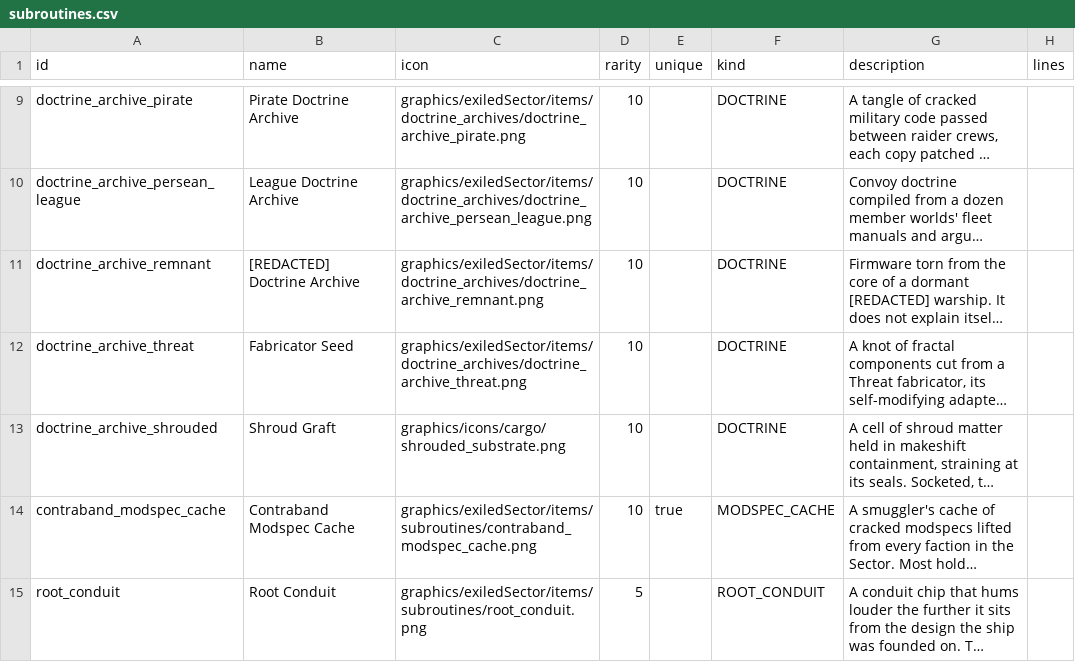
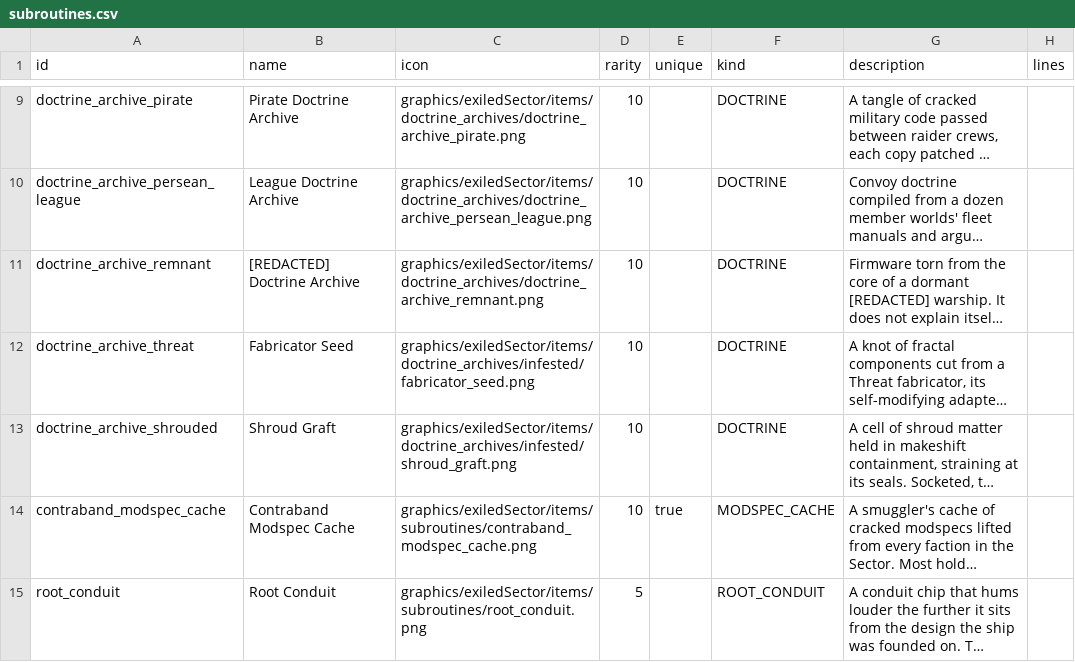
Before and after one commit to ExiledPortals/ExiledSector, a CSV file: data/config/exiledSector/subroutines.csv, drawn as a sheet; only a part is shown, gaps mark what is left out; long unchanged cells end in …; the diff names each change by its address in the sheet, - before the commit and + after, or states it on an @@ line.

```diff
--- a/data/config/exiledSector/subroutines.csv
+++ b/data/config/exiledSector/subroutines.csv
-C12 (icon): graphics/exiledSector/items/doctrine_archives/doctrine_archive_threat.png
+C12 (icon): graphics/exiledSector/items/doctrine_archives/infested/fabricator_seed.png
-C13 (icon): graphics/icons/cargo/shrouded_substrate.png
+C13 (icon): graphics/exiledSector/items/doctrine_archives/infested/shroud_graft.png
```
Also changed, not shown: 2 other files.
